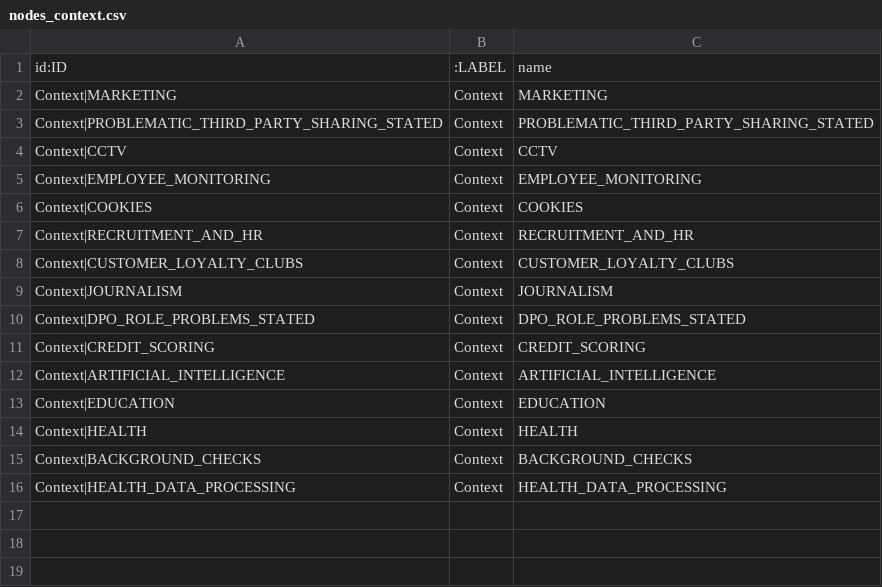
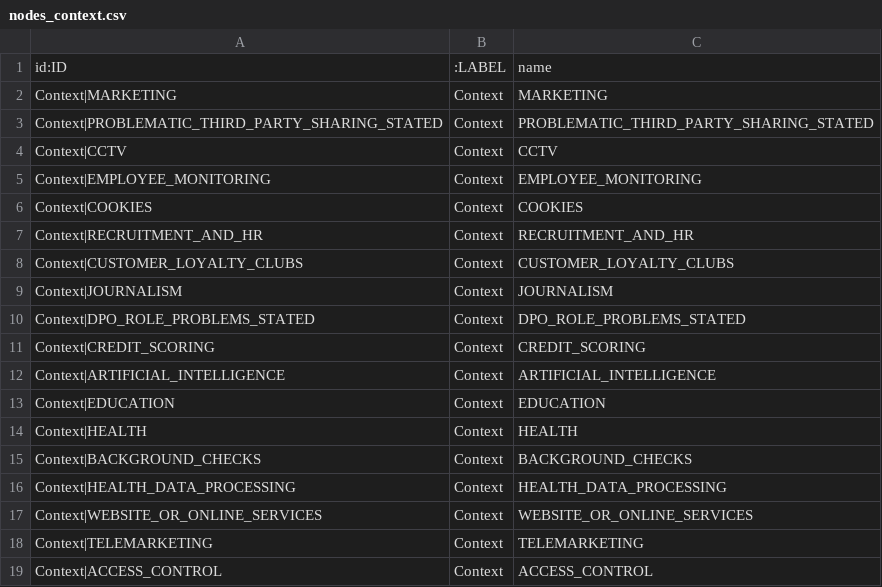
Before and after one commit to mnov88/enforcement, a CSV file: outputs/phase4_enrichment/graph/nodes_context.csv, drawn as a sheet; the diff names each change by its address in the sheet, - before the commit and + after, or states it on an @@ line.

```diff
--- a/outputs/phase4_enrichment/graph/nodes_context.csv
+++ b/outputs/phase4_enrichment/graph/nodes_context.csv
+row 17: Context|WEBSITE_OR_ONLINE_SERVICES | Context | WEBSITE_OR_ONLINE_SERVICES
+row 18: Context|TELEMARKETING | Context | TELEMARKETING
+row 19: Context|ACCESS_CONTROL | Context | ACCESS_CONTROL
```
Also changed, not shown: outputs/phase1_extraction/data_with_errors.csv, outputs/phase4_enrichment/graph/nodes_article.csv, 27 other files.
